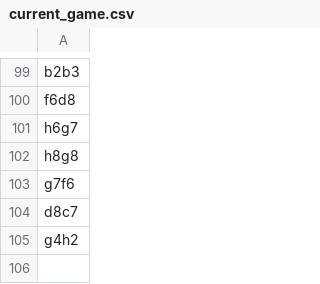
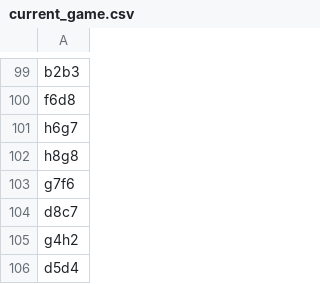
Before and after one commit to TomCasavant/latex-chess, a CSV file: games/current_game.csv, drawn as a sheet; only a part is shown, gaps mark what is left out.

```diff
--- a/games/current_game.csv
+++ b/games/current_game.csv
@@ -105 +105,2 @@ d8c7
 g4h2
+d5d4
```
